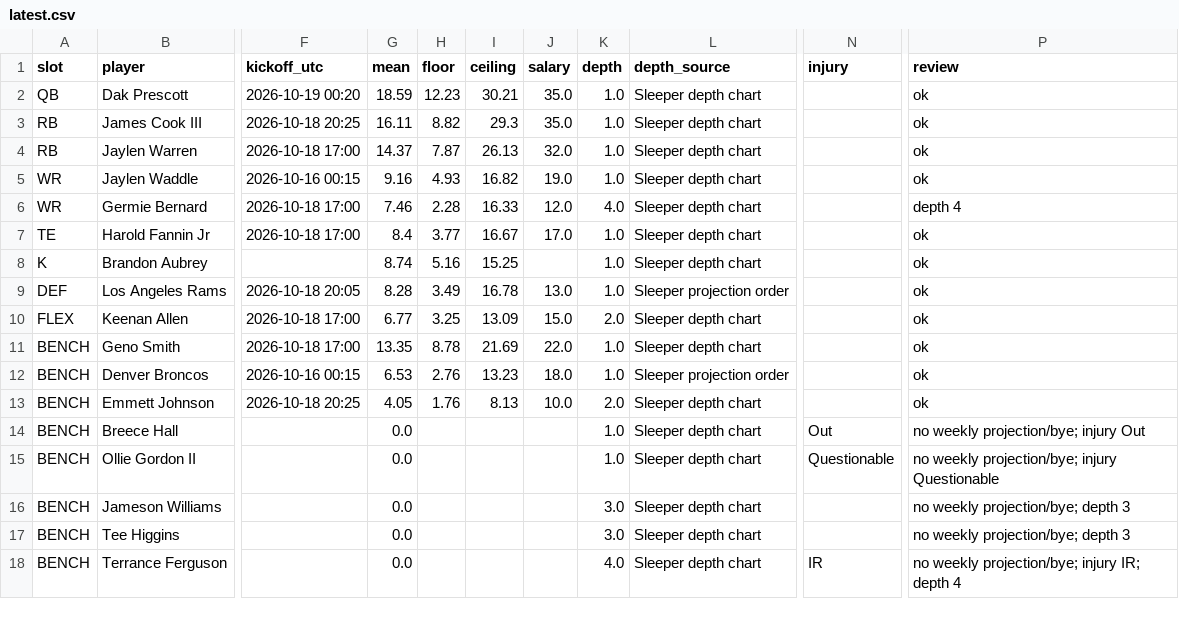
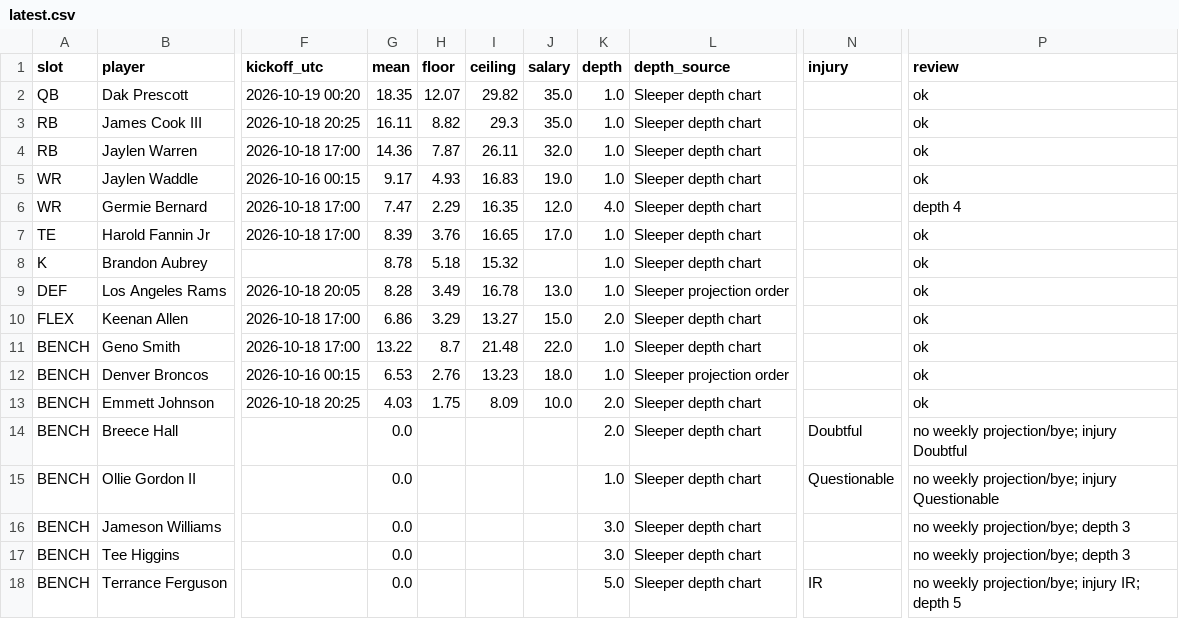
Before and after one commit to Dave356w/-nfl-top25-rankings, a CSV file: site/data/lineup/latest.csv, drawn as a sheet; only a part is shown, gaps mark what is left out; the diff names each change by its address in the sheet, - before the commit and + after, or states it on an @@ line.

```diff
--- a/site/data/lineup/latest.csv
+++ b/site/data/lineup/latest.csv
-G2 (mean): 18.59
+G2 (mean): 18.35
-H2 (floor): 12.23
+H2 (floor): 12.07
-I2 (ceiling): 30.21
+I2 (ceiling): 29.82
-G4 (mean): 14.37
+G4 (mean): 14.36
-I4 (ceiling): 26.13
+I4 (ceiling): 26.11
-G5 (mean): 9.16
+G5 (mean): 9.17
-I5 (ceiling): 16.82
+I5 (ceiling): 16.83
-G6 (mean): 7.46
+G6 (mean): 7.47
-H6 (floor): 2.28
+H6 (floor): 2.29
-I6 (ceiling): 16.33
+I6 (ceiling): 16.35
-G7 (mean): 8.4
+G7 (mean): 8.39
-H7 (floor): 3.77
+H7 (floor): 3.76
-I7 (ceiling): 16.67
+I7 (ceiling): 16.65
-G8 (mean): 8.74
+G8 (mean): 8.78
-H8 (floor): 5.16
+H8 (floor): 5.18
-I8 (ceiling): 15.25
+I8 (ceiling): 15.32
-G10 (mean): 6.77
+G10 (mean): 6.86
-H10 (floor): 3.25
+H10 (floor): 3.29
-I10 (ceiling): 13.09
+I10 (ceiling): 13.27
-G11 (mean): 13.35
+G11 (mean): 13.22
-H11 (floor): 8.78
+H11 (floor): 8.7
-I11 (ceiling): 21.69
+I11 (ceiling): 21.48
-G13 (mean): 4.05
+G13 (mean): 4.03
-H13 (floor): 1.76
+H13 (floor): 1.75
-I13 (ceiling): 8.13
+I13 (ceiling): 8.09
-K14 (depth): 1.0
+K14 (depth): 2.0
-N14 (injury): Out
+N14 (injury): Doubtful
-P14 (review): no weekly projection/bye; injury Out
+P14 (review): no weekly projection/bye; injury Doubtful
-K18 (depth): 4.0
+K18 (depth): 5.0
-P18 (review): no weekly projection/bye; injury IR; depth 4
+P18 (review): no weekly projection/bye; injury IR; depth 5
```
Also changed, not shown: site/data/latest.csv, 26 other files.
